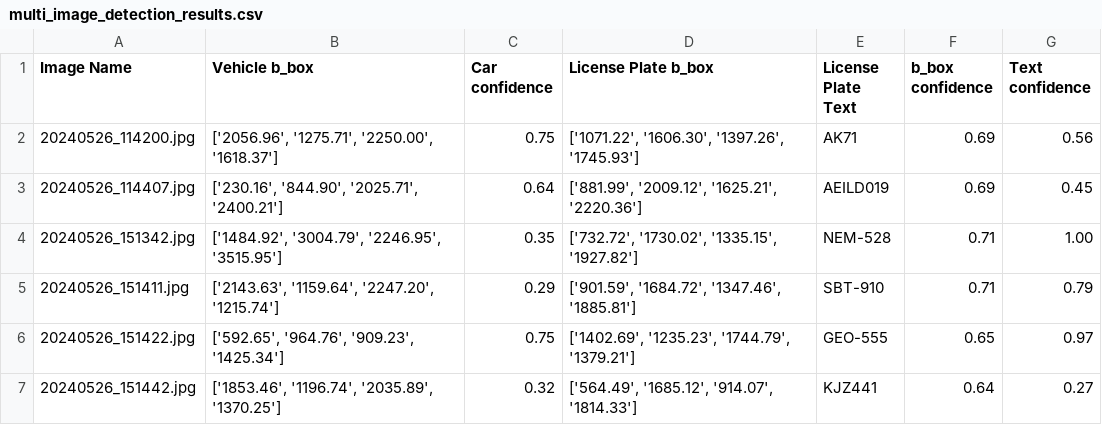
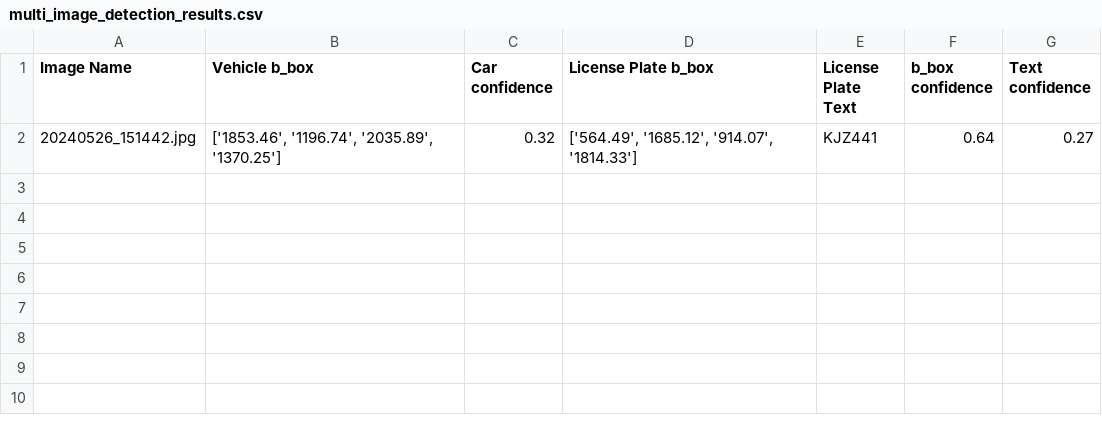
Before and after one commit to Rasstaw/ahlprs, a CSV file: output/multi_image_detection_results.csv, drawn as a sheet.

```diff
--- a/output/multi_image_detection_results.csv
+++ b/output/multi_image_detection_results.csv
@@ -1,7 +1,2 @@
 Image Name,Vehicle b_box,Car confidence,License Plate b_box,License Plate Text,b_box confidence,Text confidence
-20240526_114200.jpg,"['2056.96', '1275.71', '2250.00', '1618.37']",0.75,"['1071.22', '1606.30', '1397.26', '1745.93']",AK71,0.69,0.56
-20240526_114407.jpg,"['230.16', '844.90', '2025.71', '2400.21']",0.64,"['881.99', '2009.12', '1625.21', '2220.36']",AEILD019,0.69,0.45
-20240526_151342.jpg,"['1484.92', '3004.79', '2246.95', '3515.95']",0.35,"['732.72', '1730.02', '1335.15', '1927.82']",NEM-528,0.71,1.00
-20240526_151411.jpg,"['2143.63', '1159.64', '2247.20', '1215.74']",0.29,"['901.59', '1684.72', '1347.46', '1885.81']",SBT-910,0.71,0.79
-20240526_151422.jpg,"['592.65', '964.76', '909.23', '1425.34']",0.75,"['1402.69', '1235.23', '1744.79', '1379.21']",GEO-555,0.65,0.97
 20240526_151442.jpg,"['1853.46', '1196.74', '2035.89', '1370.25']",0.32,"['564.49', '1685.12', '914.07', '1814.33']",KJZ441,0.64,0.27
```
Also changed, not shown: 36 other files.
